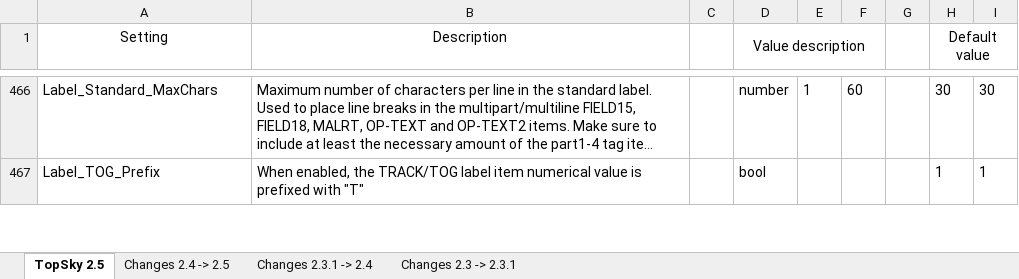
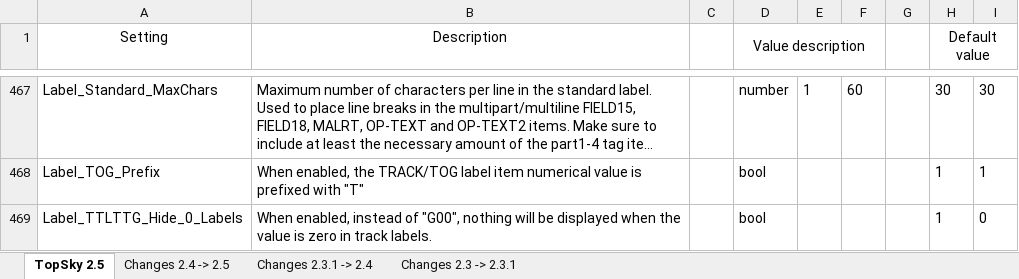
Before and after one commit to khaleej-vacc/Khaleej-Sector-File-OBBB, an Excel workbook: OBBB/Plugins/TopSky Aerodrome/Documentation/Developer/TopSky_Developer_Guide_Settings.xlsx, sheet TopSky 2.5, drawn as a sheet; only a part is shown, gaps mark what is left out; long unchanged cells end in …; values as stored, in another font and other column widths than the file's, no borders; conditional formats not drawn; the diff covers the shown part only; the diff names each change by its address in the sheet, - before the commit and + after, or states it on an @@ line.

```diff
--- a/OBBB/Plugins/TopSky Aerodrome/Documentation/Developer/TopSky_Developer_Guide_Settings.xlsx (sheet TopSky 2.5)
+++ b/OBBB/Plugins/TopSky Aerodrome/Documentation/Developer/TopSky_Developer_Guide_Settings.xlsx (sheet TopSky 2.5)
+row 469: Label_TTLTTG_Hide_0_Labels | When enabled, instead of "G00", nothing will be displayed when the value is zero in track labels. |  | bool |  |  |  | 1 | 0
```
Also changed, not shown: 5 added rows and 3 edited cells elsewhere in this sheet, sheet Changes 2.4 -> 2.5, OBBB/Plugins/TopSky Bahrain FIR/Documentation/Developer/TopSky_Developer_Guide_Settings.xlsx, 24 other files.
